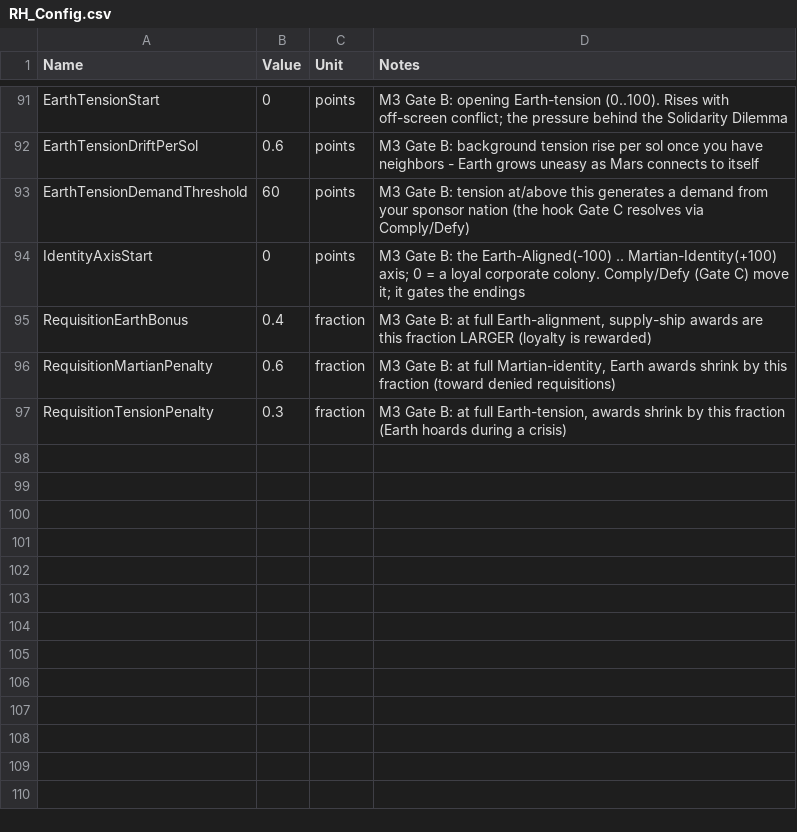
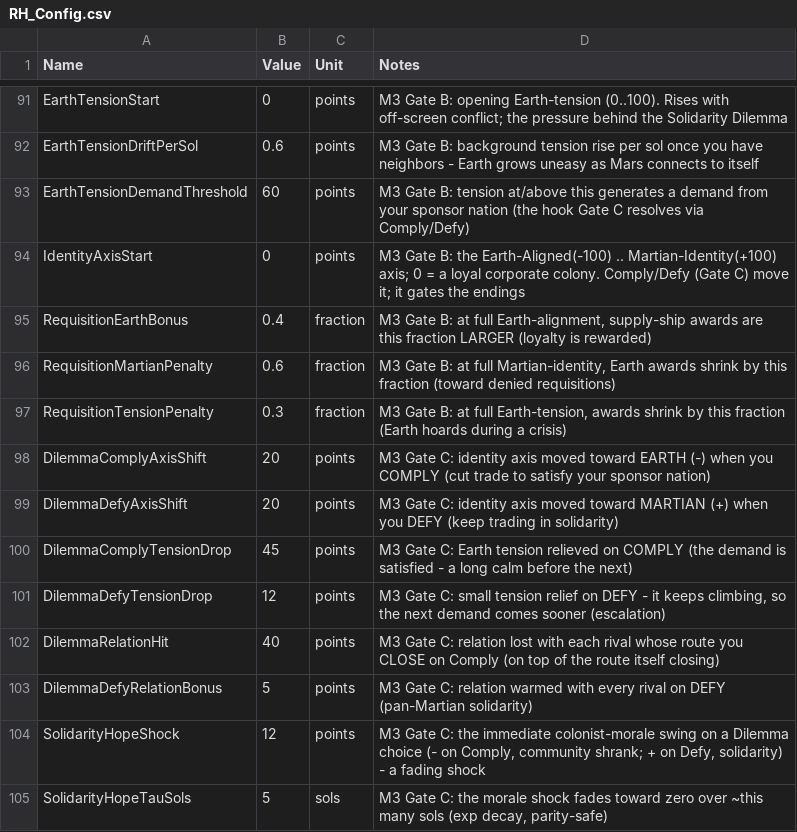
Before and after one commit to Somnora/Red-Hope, a CSV file: docs/data/RH_Config.csv, drawn as a sheet; only a part is shown, gaps mark what is left out; the diff names each change by its address in the sheet, - before the commit and + after, or states it on an @@ line.

```diff
--- a/docs/data/RH_Config.csv
+++ b/docs/data/RH_Config.csv
+row 98: DilemmaComplyAxisShift | 20 | points | M3 Gate C: identity axis moved toward EARTH (-) when you COMPLY (cut trade to satisfy your sponsor nation)
+row 99: DilemmaDefyAxisShift | 20 | points | M3 Gate C: identity axis moved toward MARTIAN (+) when you DEFY (keep trading in solidarity)
+row 100: DilemmaComplyTensionDrop | 45 | points | M3 Gate C: Earth tension relieved on COMPLY (the demand is satisfied - a long calm before the next)
+row 101: DilemmaDefyTensionDrop | 12 | points | M3 Gate C: small tension relief on DEFY - it keeps climbing, so the next demand comes sooner (escalation)
+row 102: DilemmaRelationHit | 40 | points | M3 Gate C: relation lost with each rival whose route you CLOSE on Comply (on top of the route itself closing)
+row 103: DilemmaDefyRelationBonus | 5 | points | M3 Gate C: relation warmed with every rival on DEFY (pan-Martian solidarity)
+row 104: SolidarityHopeShock | 12 | points | M3 Gate C: the immediate colonist-morale swing on a Dilemma choice (- on Comply, community shrank; + on Defy, solidarity) - a fading shock
+row 105: SolidarityHopeTauSols | 5 | sols | M3 Gate C: the morale shock fades toward zero over ~this many sols (exp decay, parity-safe)
```
